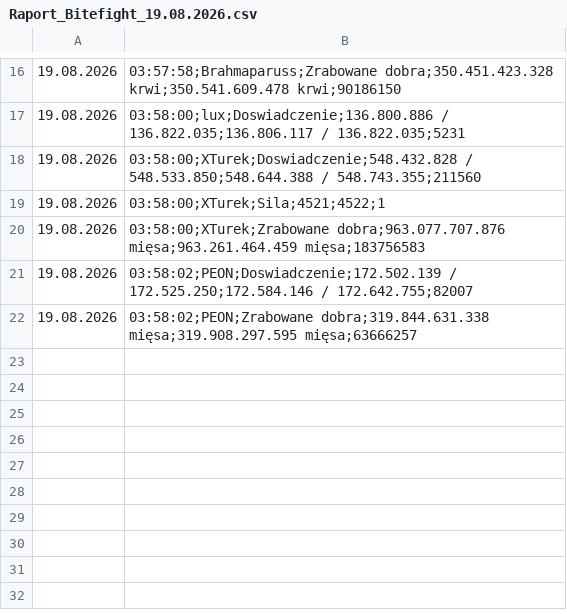
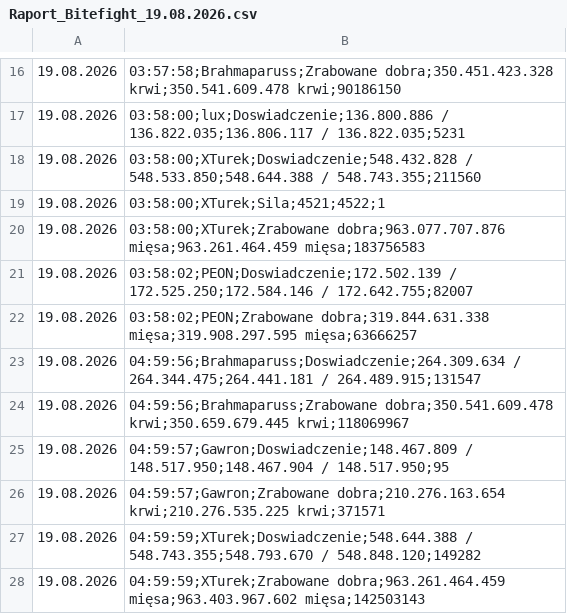
Before and after one commit to statystyki-bf/SledzikBitefight, a CSV file: Raport_Bitefight_19.08.2026.csv, drawn as a sheet; only a part is shown, gaps mark what is left out.

```diff
--- a/Raport_Bitefight_19.08.2026.csv
+++ b/Raport_Bitefight_19.08.2026.csv
@@ -22 +22,7 @@
 19.08.2026, 03:58:02;PEON;Zrabowane dobra;319.844.631.338 mięsa;319.908.297.595 mięsa;63666257
+19.08.2026, 04:59:56;Brahmaparuss;Doswiadczenie;264.309.634 / 264.344.475;264.441.181 / 264.489.915;131547
+19.08.2026, 04:59:56;Brahmaparuss;Zrabowane dobra;350.541.609.478 krwi;350.659.679.445 krwi;118069967
+19.08.2026, 04:59:57;Gawron;Doswiadczenie;148.467.809 / 148.517.950;148.467.904 / 148.517.950;95
+19.08.2026, 04:59:57;Gawron;Zrabowane dobra;210.276.163.654 krwi;210.276.535.225 krwi;371571
+19.08.2026, 04:59:59;XTurek;Doswiadczenie;548.644.388 / 548.743.355;548.793.670 / 548.848.120;149282
+19.08.2026, 04:59:59;XTurek;Zrabowane dobra;963.261.464.459 mięsa;963.403.967.602 mięsa;142503143
```
Also changed, not shown: 1 other file.
